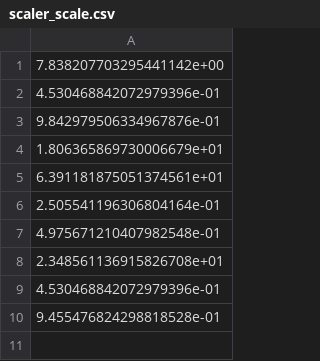
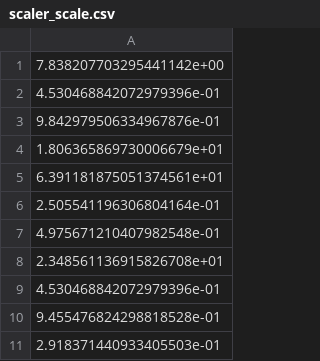
Before and after one commit to cyrilvincent/iot-ai, a CSV file: Python/data/heart/scaler_scale.csv, drawn as a sheet.

```diff
--- a/Python/data/heart/scaler_scale.csv
+++ b/Python/data/heart/scaler_scale.csv
@@ -10 +10,2 @@
 9.455476824298818528e-01
+2.918371440933405503e-01
```
Also changed, not shown: Python/data/heart/scaler_mean.csv, 2 other files.
